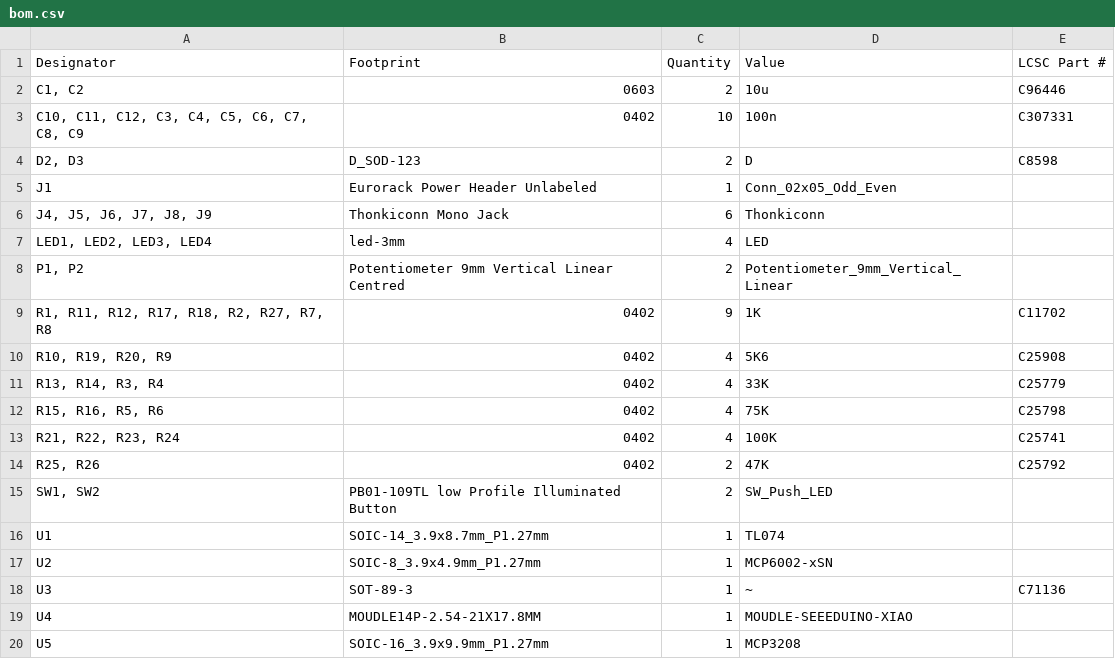
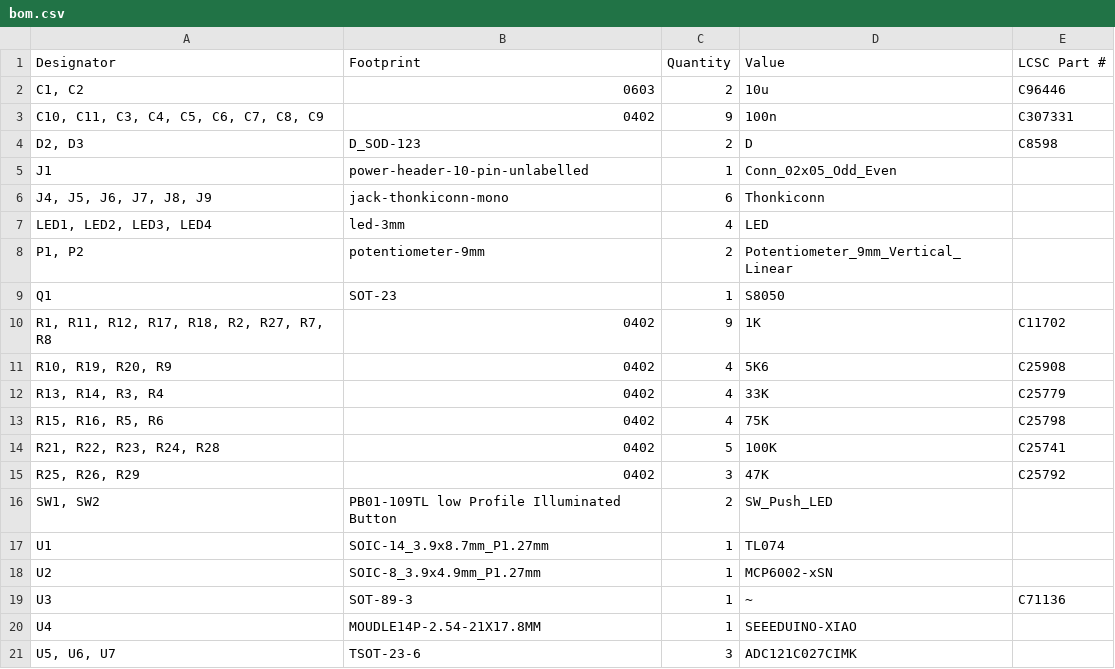
Before and after one commit to roryjamesallen/EuroPi-LC, a CSV file: kicad/production/bom.csv, drawn as a sheet.

```diff
--- a/kicad/production/bom.csv
+++ b/kicad/production/bom.csv
@@ -2,8 +2,9 @@
 "C1, C2",0603,2,10u,C96446
-"C10, C11, C12, C3, C4, C5, C6, C7, C8, C9",0402,10,100n,C307331
+"C10, C11, C3, C4, C5, C6, C7, C8, C9",0402,9,100n,C307331
 "D2, D3",D_SOD-123,2,D,C8598
-J1,Eurorack Power Header Unlabeled,1,Conn_02x05_Odd_Even,
-"J4, J5, J6, J7, J8, J9",Thonkiconn Mono Jack,6,Thonkiconn,
+J1,power-header-10-pin-unlabelled,1,Conn_02x05_Odd_Even,
+"J4, J5, J6, J7, J8, J9",jack-thonkiconn-mono,6,Thonkiconn,
 "LED1, LED2, LED3, LED4",led-3mm,4,LED,
-"P1, P2",Potentiometer 9mm Vertical Linear Centred,2,Potentiometer_9mm_Vertical_Linear,
+"P1, P2",potentiometer-9mm,2,Potentiometer_9mm_Vertical_Linear,
+Q1,SOT-23,1,S8050,
 "R1, R11, R12, R17, R18, R2, R27, R7, R8",0402,9,1K,C11702
@@ -12,4 +13,4 @@ J1,Eurorack Power Header Unlabeled,1,Conn_02x05_Odd_Even,
 "R15, R16, R5, R6",0402,4,75K,C25798
-"R21, R22, R23, R24",0402,4,100K,C25741
-"R25, R26",0402,2,47K,C25792
+"R21, R22, R23, R24, R28",0402,5,100K,C25741
+"R25, R26, R29",0402,3,47K,C25792
 "SW1, SW2",PB01-109TL low Profile Illuminated Button,2,SW_Push_LED,
@@ -18,3 +19,3 @@ U2,SOIC-8_3.9x4.9mm_P1.27mm,1,MCP6002-xSN,
 U3,SOT-89-3,1,~,C71136
-U4,MOUDLE14P-2.54-21X17.8MM,1,MOUDLE-SEEEDUINO-XIAO,
-U5,SOIC-16_3.9x9.9mm_P1.27mm,1,MCP3208,
+U4,MOUDLE14P-2.54-21X17.8MM,1,SEEEDUINO-XIAO,
+"U5, U6, U7",TSOT-23-6,3,ADC121C027CIMK,
```
Also changed, not shown: kicad/production/designators.csv, kicad/production/positions.csv, 7 other files.
